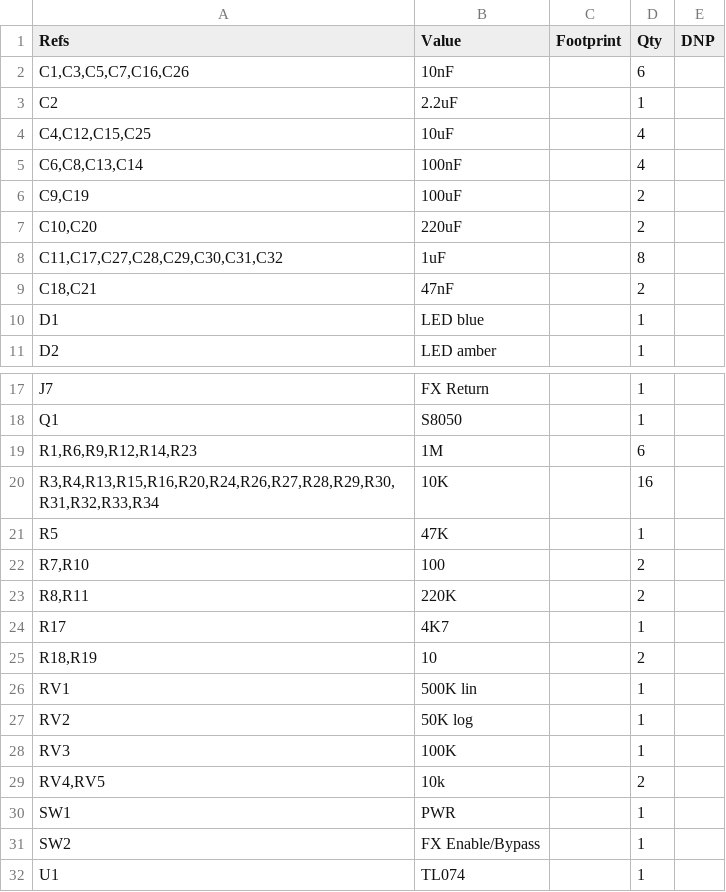
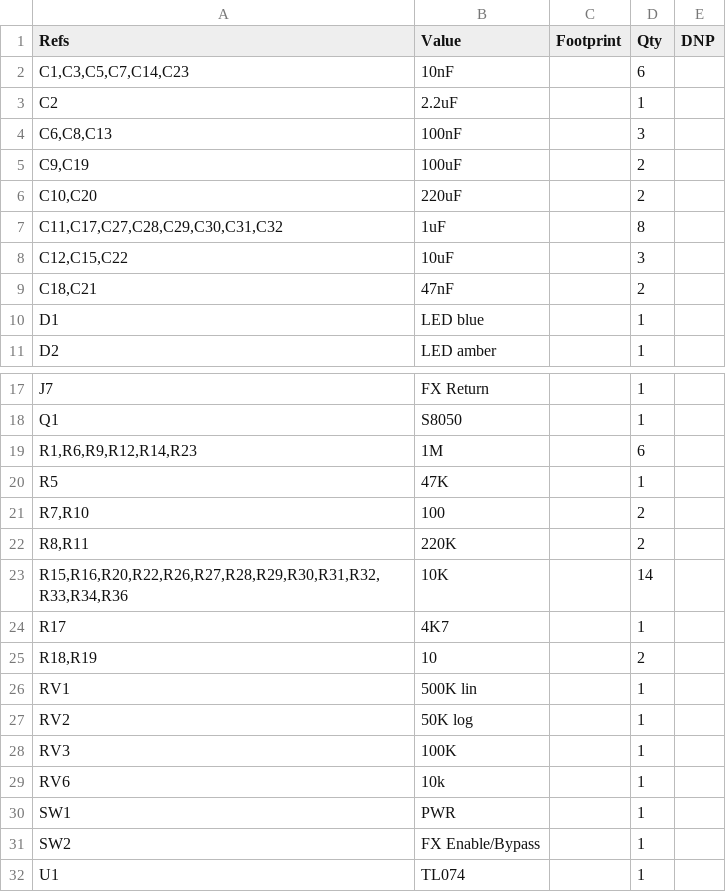
Before and after one commit to majabojarska/bumble-tuby, a CSV file: static/amp_bom.csv, drawn as a sheet; only a part is shown, gaps mark what is left out.

```diff
--- a/static/amp_bom.csv
+++ b/static/amp_bom.csv
@@ -1,6 +1,5 @@
 "Refs","Value","Footprint","Qty","DNP"
-"C1,C3,C5,C7,C16,C26","10nF","","6",""
+"C1,C3,C5,C7,C14,C23","10nF","","6",""
 "C2","2.2uF","","1",""
-"C4,C12,C15,C25","10uF","","4",""
-"C6,C8,C13,C14","100nF","","4",""
+"C6,C8,C13","100nF","","3",""
 "C9,C19","100uF","","2",""
@@ -8,2 +7,3 @@
 "C11,C17,C27,C28,C29,C30,C31,C32","1uF","","8",""
+"C12,C15,C22","10uF","","3",""
 "C18,C21","47nF","","2",""
@@ -19,3 +19,2 @@
 "R1,R6,R9,R12,R14,R23","1M","","6",""
-"R3,R4,R13,R15,R16,R20,R24,R26,R27,R28,R29,R30,R31,R32,R33,R34","10K","","16",""
 "R5","47K","","1",""
@@ -23,2 +22,3 @@
 "R8,R11","220K","","2",""
+"R15,R16,R20,R22,R26,R27,R28,R29,R30,R31,R32,R33,R34,R36","10K","","14",""
 "R17","4K7","","1",""
@@ -28,3 +28,3 @@
 "RV3","100K","","1",""
-"RV4,RV5","10k","","2",""
+"RV6","10k","","1",""
 "SW1","PWR","","1",""
```
Also changed, not shown: 4 other files.
